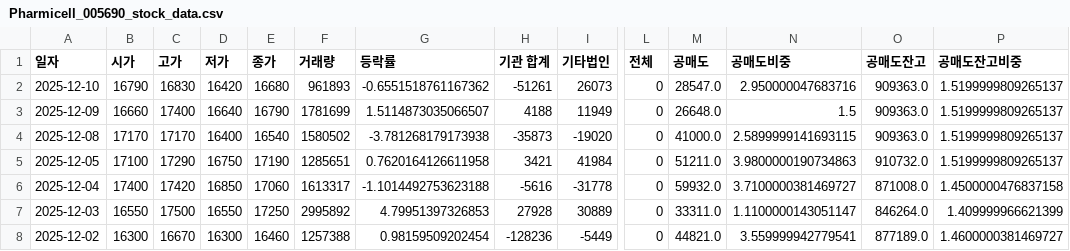
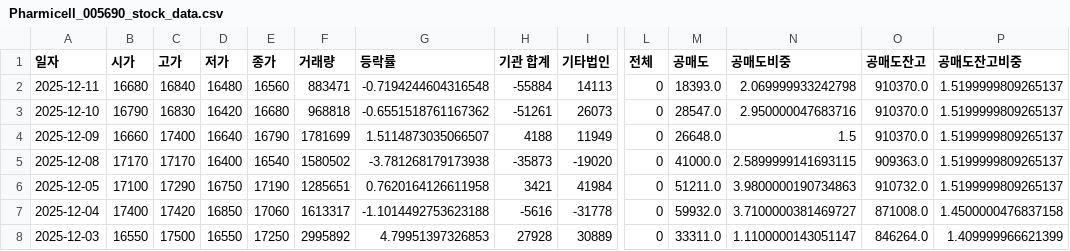
Before and after one commit to ccyun95/Pharma_bio, a CSV file: data/Pharmicell_005690_stock_data.csv, drawn as a sheet; only a part is shown, gaps mark what is left out; the shorter side is filled out with more unchanged rows; addresses are those after the commit; rows hold the shown columns only; the diff names each change by its address in the sheet, - before the commit and + after, or states it on an @@ line.

```diff
--- a/data/Pharmicell_005690_stock_data.csv
+++ b/data/Pharmicell_005690_stock_data.csv
+row 2: 2025-12-11 | 16680 | 16840 | 16480 | 16560 | 883471 | -0.7194244604316548 | -55884 | 14113 | 0 | 18393.0 | 2.069999933242798 | 910370.0 | 1.5199999809265137
-F3 (거래량): 961893
+F3 (거래량): 968818
-O3:O4 (공매도잔고): 909363.0
+O3:O4 (공매도잔고): 910370.0
```
Also changed, not shown: data/Celltrion_068270_stock_data.csv, data/Hans_Biomed_042520_stock_data.csv, 18 other files.
